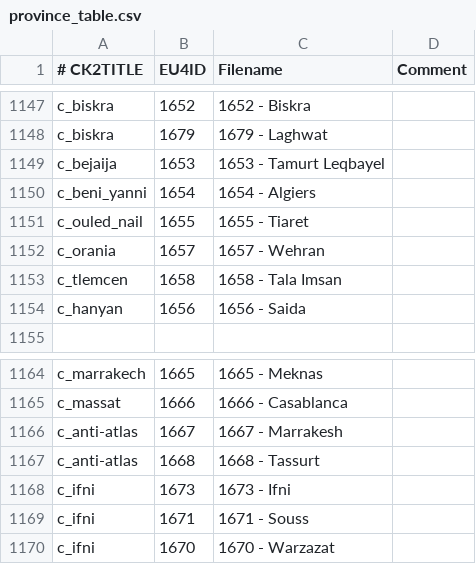
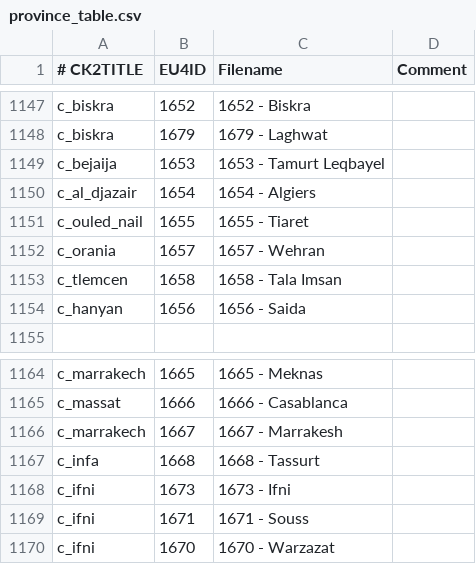
Before and after one commit to zeress/CK2--to-VeF, a CSV file: CK2Plus_VeF/eu4_converter/province_table.csv, drawn as a sheet; only a part is shown, gaps mark what is left out; the diff covers the shown part only.

```diff
--- a/CK2Plus_VeF/eu4_converter/province_table.csv
+++ b/CK2Plus_VeF/eu4_converter/province_table.csv
@@ -1149,3 +1149,3 @@ c_biskra;1679;1679 - Laghwat;
 c_bejaija;1653;1653 - Tamurt Leqbayel;
-c_beni_yanni;1654;1654 - Algiers;
+c_al_djazair;1654;1654 - Algiers;
 c_ouled_nail;1655;1655 - Tiaret;
@@ -1165,4 +1165,4 @@ c_marrakech;1665;1665 - Meknas;
 c_massat;1666;1666 - Casablanca;
-c_anti-atlas;1667;1667 - Marrakesh;
-c_anti-atlas;1668;1668 - Tassurt;
+c_marrakech;1667;1667 - Marrakesh;
+c_infa;1668;1668 - Tassurt;
 c_ifni;1673;1673 - Ifni;
```
Also changed, not shown: 27 edited cells elsewhere in this file, CK2Plus_VeF/eu4_converter/culture_table.csv, CK2Plus_VeF/eu4_converter/religion_table.csv, 26 other files.
